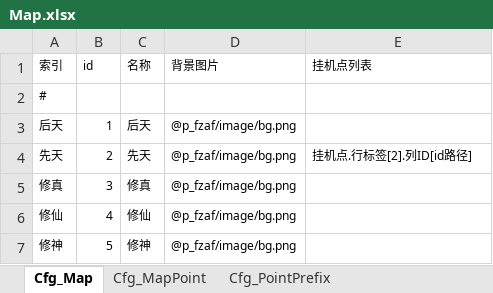
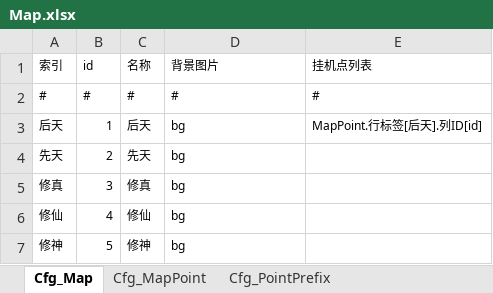
Before and after one commit to MaoMao1986/PokerGame, an Excel workbook: Doc/导出配置/Map.xlsx, sheet Cfg_Map, drawn as a sheet; values as stored, in another font and other column widths than the file's, no borders; table styles not drawn; the diff names each change by its address in the sheet, - before the commit and + after, or states it on an @@ line.

```diff
--- a/Doc/导出配置/Map.xlsx (sheet Cfg_Map)
+++ b/Doc/导出配置/Map.xlsx (sheet Cfg_Map)
-B2 (id): (empty)
+B2 (id): #
-C2 (名称): (empty)
+C2 (名称): #
-D2 (背景图片): (empty)
+D2 (背景图片): #
-E2 (挂机点列表): (empty)
+E2 (挂机点列表): #
-D3:D7 (背景图片): @p_fzaf/image/bg.png
+D3:D7 (背景图片): bg
-E3 (挂机点列表): (empty)
+E3 (挂机点列表): MapPoint.行标签[后天].列ID[id]
-E4 (挂机点列表): 挂机点.行标签[2].列ID[id路径]
+E4 (挂机点列表): (empty)
```
Also changed, not shown: sheet Cfg_MapPoint, sheet Cfg_PointPrefix, 30 other files.
